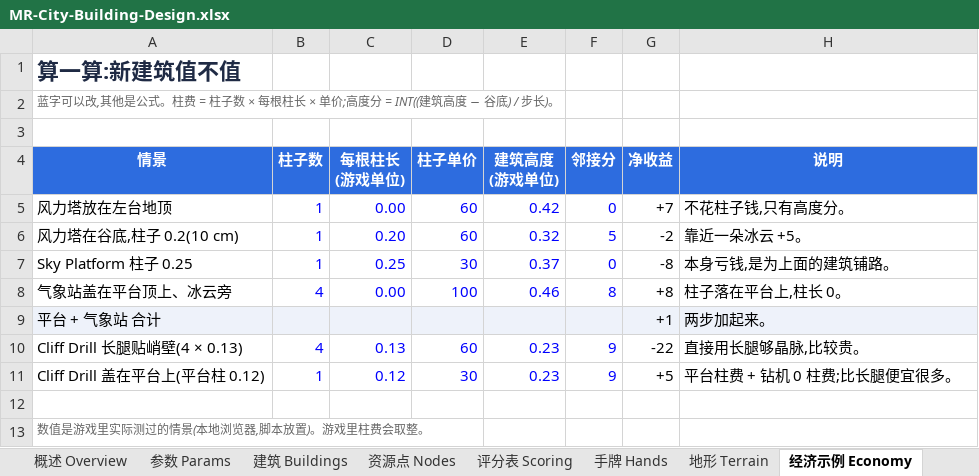
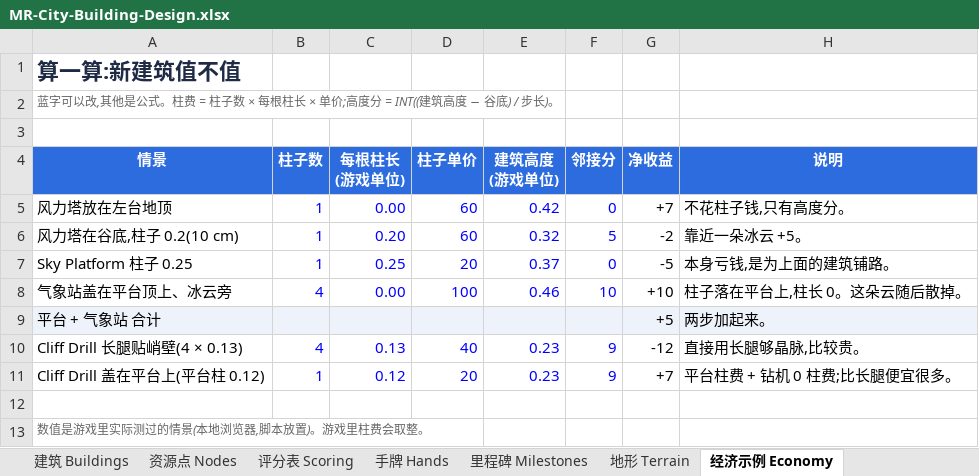
Before and after one commit to eric-thepeng/mr-city-building-2, an Excel workbook: docs/MR-City-Building-Design.xlsx, sheet 经济示例 Economy, drawn as a sheet; values as stored, in another font and other column widths than the file's, no borders; the diff names each change by its address in the sheet, - before the commit and + after, or states it on an @@ line.

```diff
--- a/docs/MR-City-Building-Design.xlsx (sheet 经济示例 Economy)
+++ b/docs/MR-City-Building-Design.xlsx (sheet 经济示例 Economy)
+sheet tab: 里程碑 Milestones
-D7 (柱子单价): 30
+D7 (柱子单价): 20
-G7 (净收益): -8
+G7 (净收益): -5
-F8 (邻接分): 8
+F8 (邻接分): 10
-G8 (净收益): +8
+G8 (净收益): +10
-H8 (说明): 柱子落在平台上,柱长 0。
+H8 (说明): 柱子落在平台上,柱长 0。这朵云随后散掉。
-G9 (净收益): +1
+G9 (净收益): +5
-D10 (柱子单价): 60
+D10 (柱子单价): 40
-G10 (净收益): -22
+G10 (净收益): -12
-D11 (柱子单价): 30
+D11 (柱子单价): 20
-G11 (净收益): +5
+G11 (净收益): +7
```
Also changed, not shown: sheet 后续计划 Roadmap, sheet 手牌 Hands, sheet 概述 Overview, sheet 建筑 Buildings, sheet 资源点 Nodes, sheet 评分表 Scoring, formulas that keep their value.
